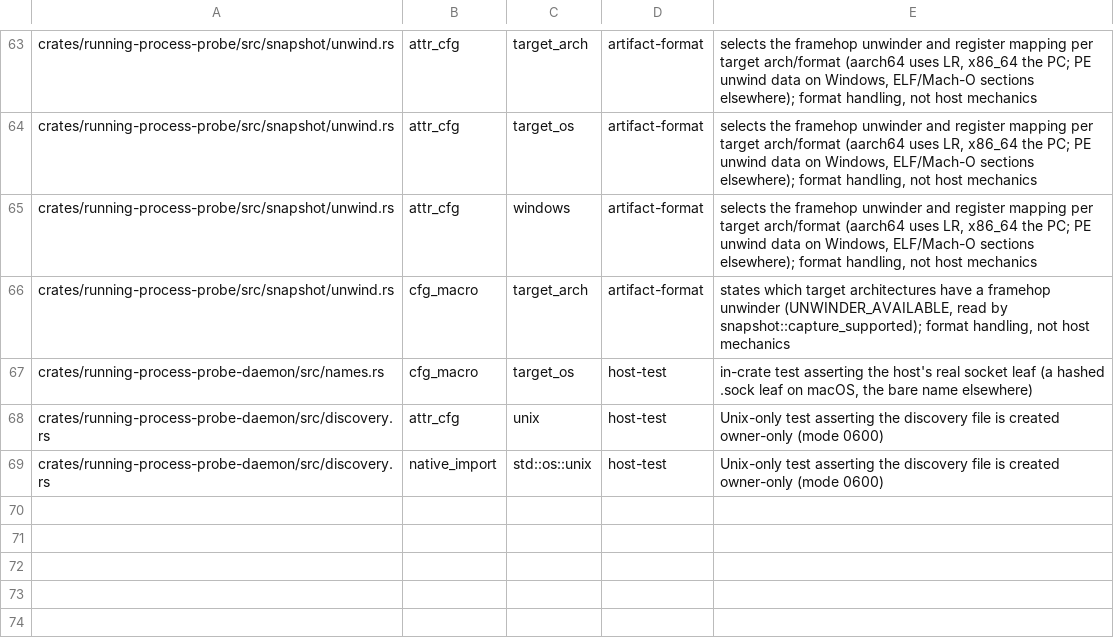
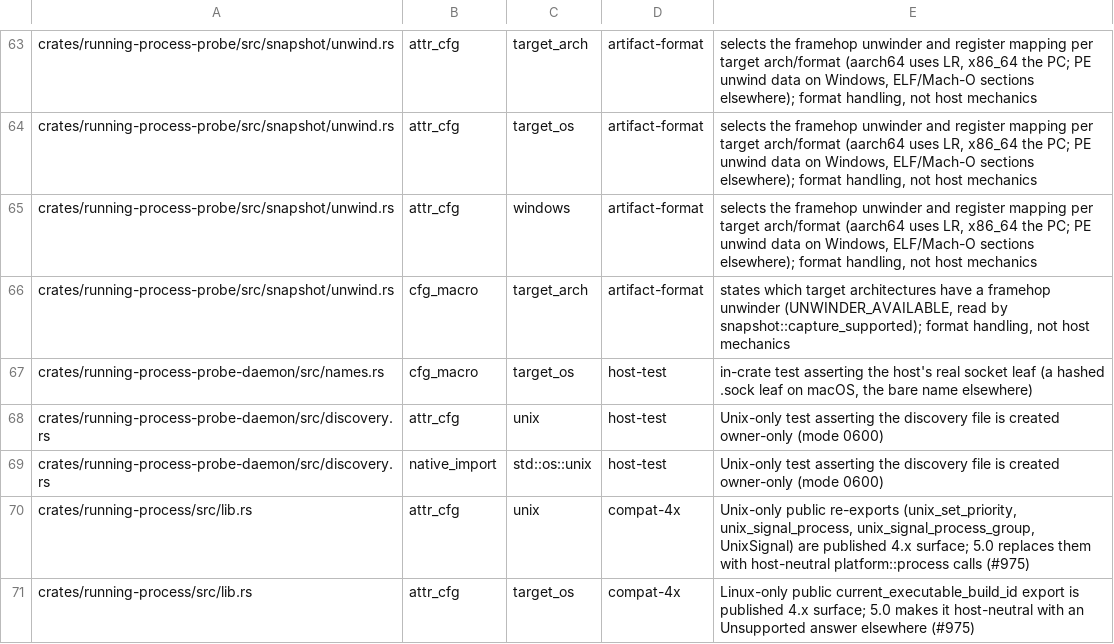
Before and after one commit to zackees/running-process, a TSV file: ci/platform_boundary.classes.tsv, drawn as a sheet; only a part is shown, gaps mark what is left out.

Commit message:
refactor(core): one host-neutral kill_impl; retryable try_wait and verify_artifacts drop host cfgs; ledger 205 -> 196 (#975) (#1293)

```diff
--- a/ci/platform_boundary.classes.tsv
+++ b/ci/platform_boundary.classes.tsv
@@ -69 +69,3 @@ crates/running-process-probe-daemon/src/discovery.rs	attr_cfg	unix	host-test	Uni
 crates/running-process-probe-daemon/src/discovery.rs	native_import	std::os::unix	host-test	Unix-only test asserting the discovery file is created owner-only (mode 0600)
+crates/running-process/src/lib.rs	attr_cfg	unix	compat-4x	Unix-only public re-exports (unix_set_priority, unix_signal_process, unix_signal_process_group, UnixSignal) are published 4.x surface; 5.0 replaces them with host-neutral platform::process calls (#975)
+crates/running-process/src/lib.rs	attr_cfg	target_os	compat-4x	Linux-only public current_executable_build_id export is published 4.x surface; 5.0 makes it host-neutral with an Unsupported answer elsewhere (#975)
```
Also changed, not shown: 4 other files.
